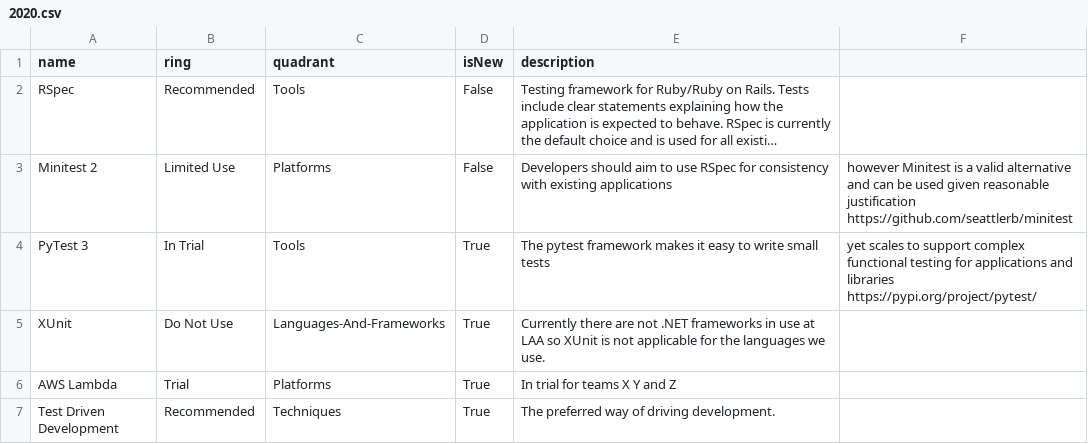
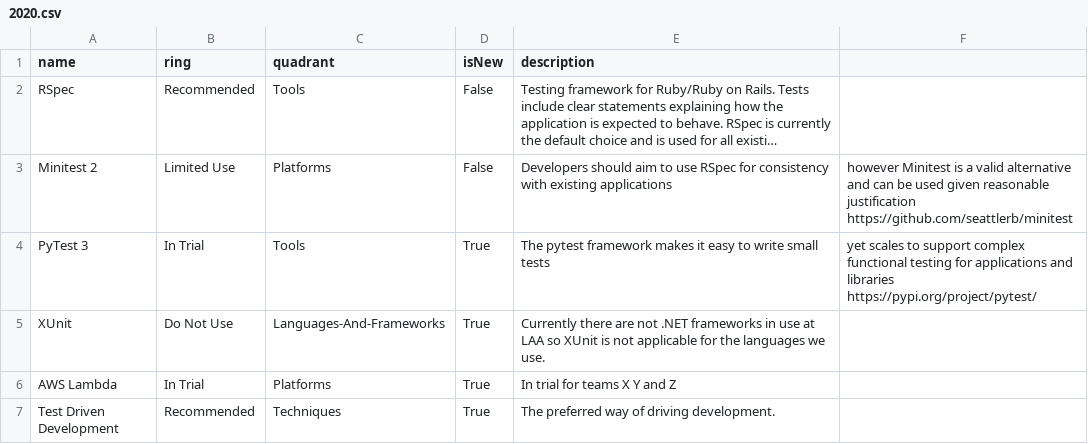
Before and after one commit to wordshaker/techradar, a CSV file: CurrentStateOfTech/2020.csv, drawn as a sheet; long unchanged cells end in ….

Commit message:
Fix typo in sheet

```diff
--- a/CurrentStateOfTech/2020.csv
+++ b/CurrentStateOfTech/2020.csv
@@ -5,3 +5,3 @@ PyTest 3,In Trial,Tools,True ,The pytest framework makes it easy to write small
 XUnit,Do Not Use,Languages-And-Frameworks,True ,Currently there are not .NET frameworks in use at LAA so XUnit is not applicable for the languages we use.
-AWS Lambda,Trial,Platforms,True , In trial for teams X Y and Z
+AWS Lambda,In Trial,Platforms,True , In trial for teams X Y and Z
 Test Driven Development,Recommended,Techniques,True , The preferred way of driving development.
```
